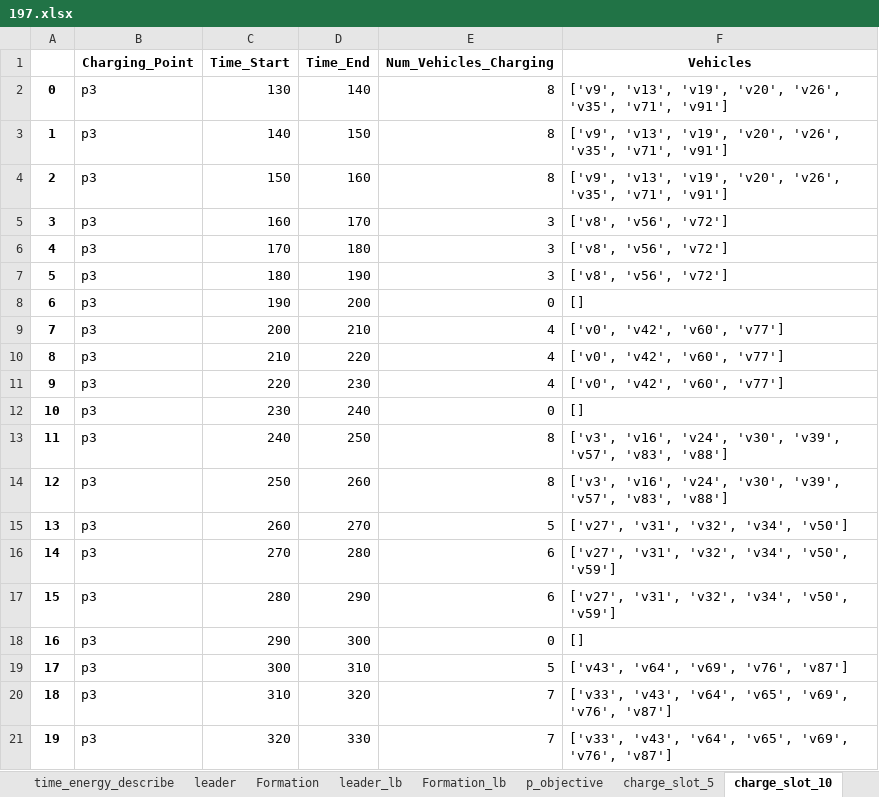
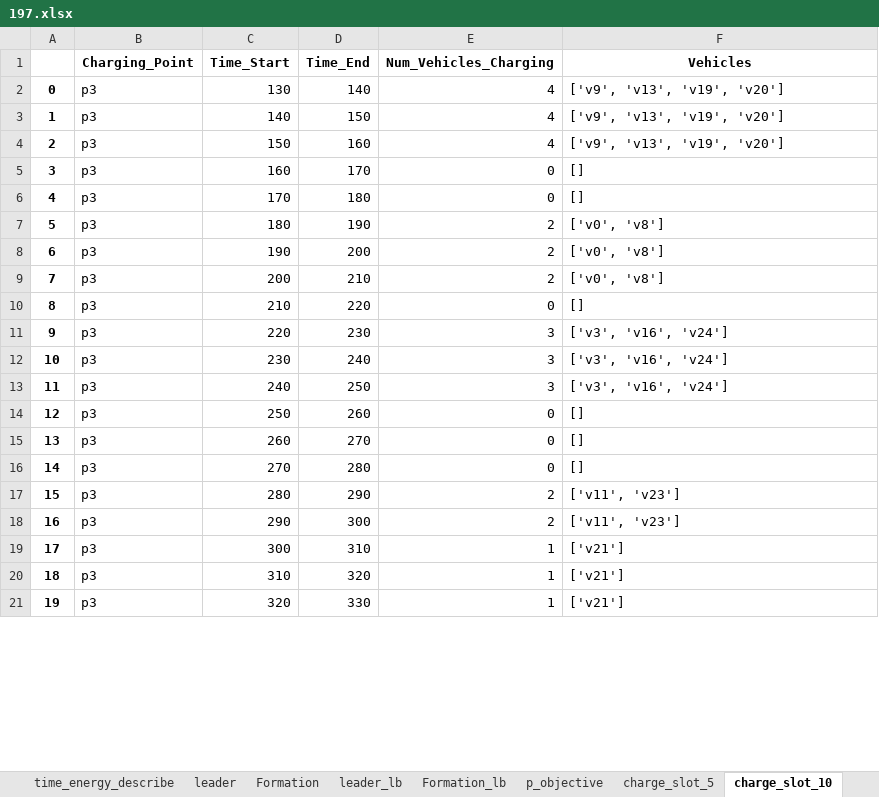
Before and after one commit to ridwanreza15/platoon, an Excel workbook: PFP-C/Input data and Generated Schedule/197.xlsx, sheet charge_slot_10, drawn as a sheet; only a part is shown; values as stored, in another font and other column widths than the file's, no borders; the diff covers the shown part only; the diff names each change by its address in the sheet, - before the commit and + after, or states it on an @@ line.

```diff
--- a/PFP-C/Input data and Generated Schedule/197.xlsx (sheet charge_slot_10)
+++ b/PFP-C/Input data and Generated Schedule/197.xlsx (sheet charge_slot_10)
-E2:E4 (Num_Vehicles_Charging): 8
+E2:E4 (Num_Vehicles_Charging): 4
-F2:F4 (Vehicles): ['v9', 'v13', 'v19', 'v20', 'v26', 'v35', 'v71', 'v91']
+F2:F4 (Vehicles): ['v9', 'v13', 'v19', 'v20']
-E5:E6 (Num_Vehicles_Charging): 3
+E5:E6 (Num_Vehicles_Charging): 0
-F5:F6 (Vehicles): ['v8', 'v56', 'v72']
+F5:F6 (Vehicles): []
-E7 (Num_Vehicles_Charging): 3
+E7 (Num_Vehicles_Charging): 2
-F7 (Vehicles): ['v8', 'v56', 'v72']
+F7 (Vehicles): ['v0', 'v8']
-E8 (Num_Vehicles_Charging): 0
+E8 (Num_Vehicles_Charging): 2
-F8 (Vehicles): []
+F8 (Vehicles): ['v0', 'v8']
-E9 (Num_Vehicles_Charging): 4
+E9 (Num_Vehicles_Charging): 2
-F9 (Vehicles): ['v0', 'v42', 'v60', 'v77']
+F9 (Vehicles): ['v0', 'v8']
-E10 (Num_Vehicles_Charging): 4
+E10 (Num_Vehicles_Charging): 0
-F10 (Vehicles): ['v0', 'v42', 'v60', 'v77']
+F10 (Vehicles): []
-E11 (Num_Vehicles_Charging): 4
+E11 (Num_Vehicles_Charging): 3
-F11 (Vehicles): ['v0', 'v42', 'v60', 'v77']
+F11 (Vehicles): ['v3', 'v16', 'v24']
-E12 (Num_Vehicles_Charging): 0
+E12 (Num_Vehicles_Charging): 3
-F12 (Vehicles): []
+F12 (Vehicles): ['v3', 'v16', 'v24']
-E13 (Num_Vehicles_Charging): 8
+E13 (Num_Vehicles_Charging): 3
-F13 (Vehicles): ['v3', 'v16', 'v24', 'v30', 'v39', 'v57', 'v83', 'v88']
+F13 (Vehicles): ['v3', 'v16', 'v24']
-E14 (Num_Vehicles_Charging): 8
+E14 (Num_Vehicles_Charging): 0
-F14 (Vehicles): ['v3', 'v16', 'v24', 'v30', 'v39', 'v57', 'v83', 'v88']
+F14 (Vehicles): []
-E15 (Num_Vehicles_Charging): 5
+E15 (Num_Vehicles_Charging): 0
-F15 (Vehicles): ['v27', 'v31', 'v32', 'v34', 'v50']
+F15 (Vehicles): []
-E16 (Num_Vehicles_Charging): 6
+E16 (Num_Vehicles_Charging): 0
-F16 (Vehicles): ['v27', 'v31', 'v32', 'v34', 'v50', 'v59']
+F16 (Vehicles): []
-E17 (Num_Vehicles_Charging): 6
+E17 (Num_Vehicles_Charging): 2
-F17 (Vehicles): ['v27', 'v31', 'v32', 'v34', 'v50', 'v59']
+F17 (Vehicles): ['v11', 'v23']
-E18 (Num_Vehicles_Charging): 0
+E18 (Num_Vehicles_Charging): 2
-F18 (Vehicles): []
+F18 (Vehicles): ['v11', 'v23']
-E19 (Num_Vehicles_Charging): 5
+E19 (Num_Vehicles_Charging): 1
-F19 (Vehicles): ['v43', 'v64', 'v69', 'v76', 'v87']
+F19 (Vehicles): ['v21']
-E20:E21 (Num_Vehicles_Charging): 7
+E20:E21 (Num_Vehicles_Charging): 1
-F20:F21 (Vehicles): ['v33', 'v43', 'v64', 'v65', 'v69', 'v76', 'v87']
+F20:F21 (Vehicles): ['v21']
```
Also changed, not shown: 1 added row, 17 removed rows, 224 edited cells and row numbers in column A elsewhere in this sheet, sheet Schedule_raw, sheet Schedule, sheet time_energy, sheet V_p, sheet charge_slot_5, sheet param, 12 more sheets, PFP-C/Input data and Generated Schedule/192.xlsx, PFP-C/Input data and Generated Schedule/193.xlsx, 41 other files.
